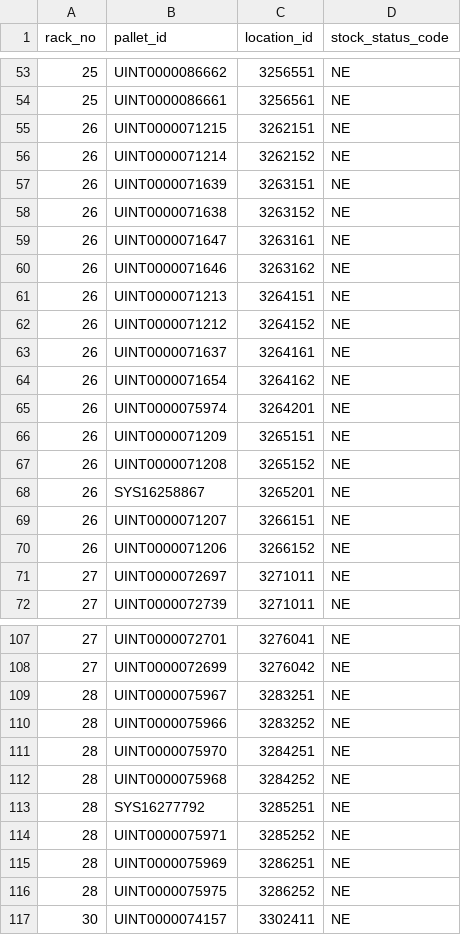
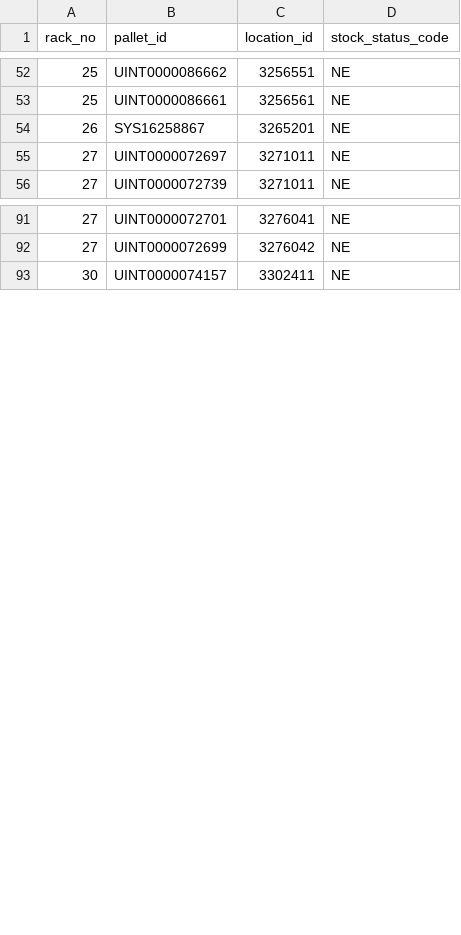
Before and after one commit to ang88myt/kit-app-template, a CSV file: critical_pallets_by_rack.csv, drawn as a sheet; only a part is shown, gaps mark what is left out; the diff covers the shown part only.

```diff
--- a/critical_pallets_by_rack.csv
+++ b/critical_pallets_by_rack.csv
@@ -54,18 +53,3 @@ rack_no,pallet_id,location_id,stock_status_code
 25,UINT0000086661,3256561,NE
-26,UINT0000071215,3262151,NE
-26,UINT0000071214,3262152,NE
-26,UINT0000071639,3263151,NE
-26,UINT0000071638,3263152,NE
-26,UINT0000071647,3263161,NE
-26,UINT0000071646,3263162,NE
-26,UINT0000071213,3264151,NE
-26,UINT0000071212,3264152,NE
-26,UINT0000071637,3264161,NE
-26,UINT0000071654,3264162,NE
-26,UINT0000075974,3264201,NE
-26,UINT0000071209,3265151,NE
-26,UINT0000071208,3265152,NE
 26,SYS16258867,3265201,NE
-26,UINT0000071207,3266151,NE
-26,UINT0000071206,3266152,NE
 27,UINT0000072697,3271011,NE
@@ -108,10 +92,2 @@ rack_no,pallet_id,location_id,stock_status_code
 27,UINT0000072699,3276042,NE
-28,UINT0000075967,3283251,NE
-28,UINT0000075966,3283252,NE
-28,UINT0000075970,3284251,NE
-28,UINT0000075968,3284252,NE
-28,SYS16277792,3285251,NE
-28,UINT0000075971,3285252,NE
-28,UINT0000075969,3286251,NE
-28,UINT0000075975,3286252,NE
 30,UINT0000074157,3302411,NE
```
Also changed, not shown: 2 removed rows elsewhere in this file, 11 other files.
